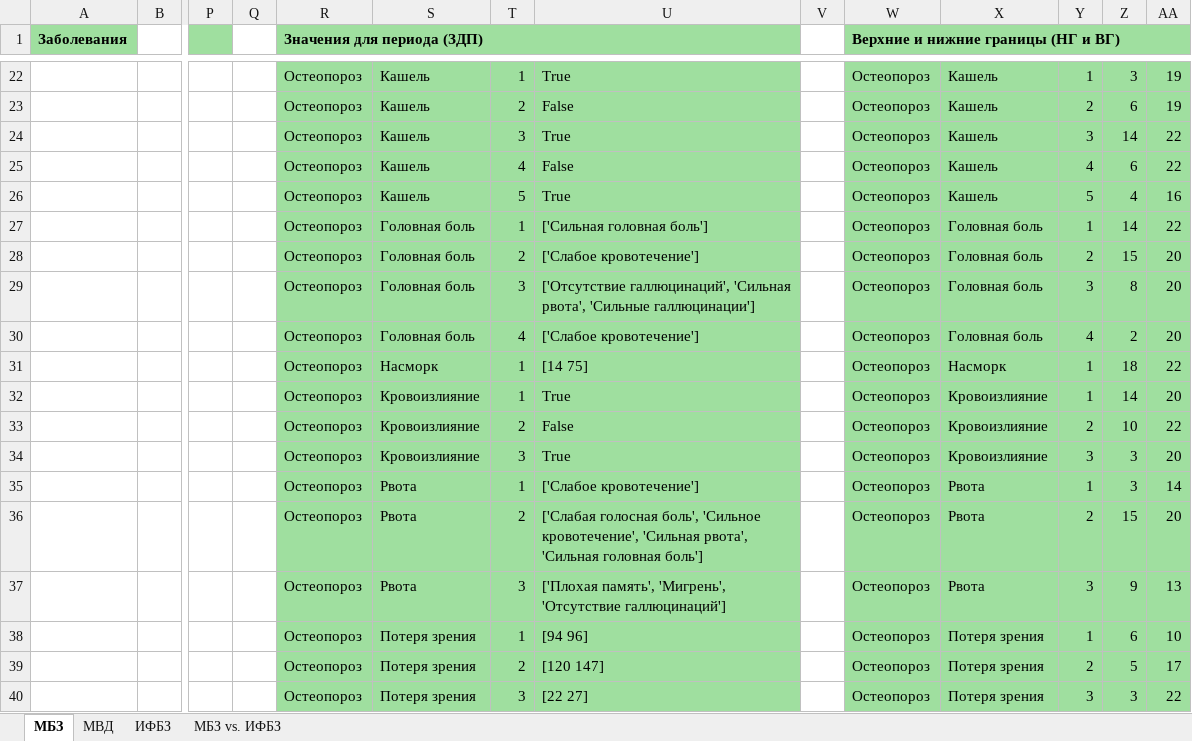
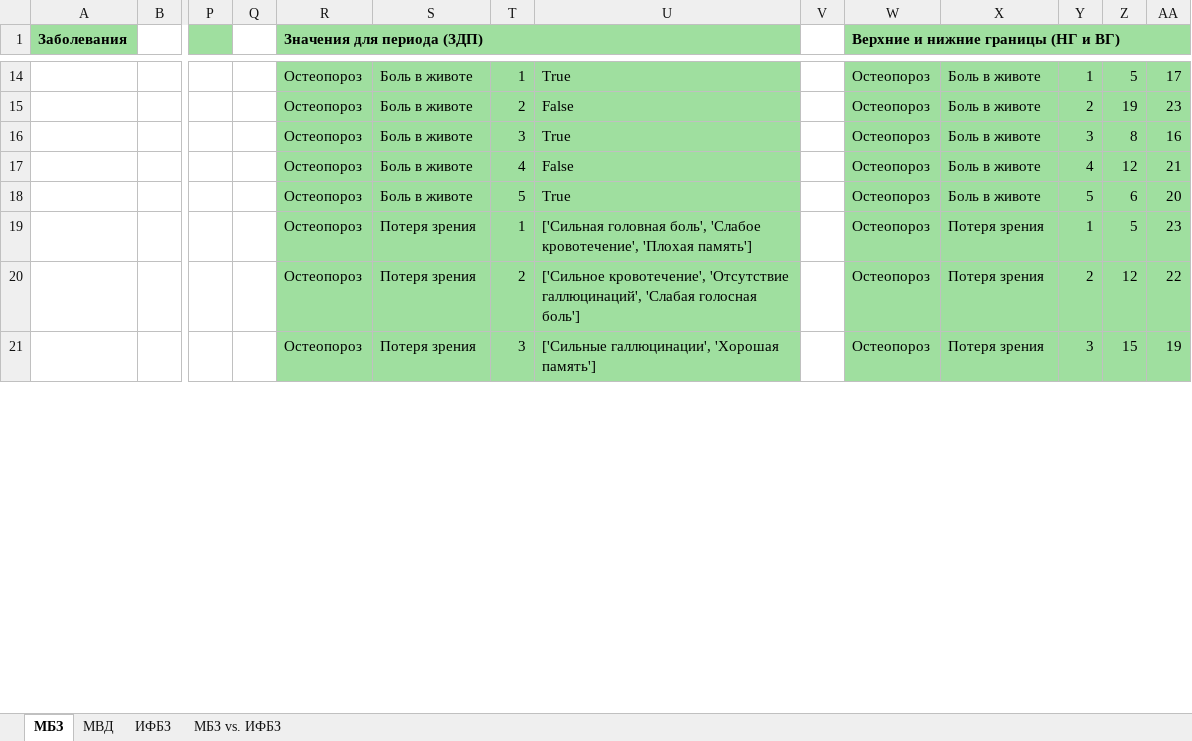
Before and after one commit to kitfloppa/simple_data_mining, an Excel workbook: test.xlsx, sheet МБЗ, drawn as a sheet; only a part is shown, gaps mark what is left out; values as stored, in another font and other column widths than the file's, no borders; removed rows and columns are numbered as before the commit, all else as after; rows hold the shown columns only; the diff covers the shown part only; the diff names each change by its address in the sheet, - before the commit and + after, or states it on an @@ line.

```diff
--- a/test.xlsx (sheet МБЗ)
+++ b/test.xlsx (sheet МБЗ)
-S14:S18: Кашель
+S14:S18: Боль в животе
-X14:X18: Кашель
+X14:X18: Боль в животе
-Z14: 3
+Z14: 5
-AA14: 19
+AA14: 17
-Z15: 6
+Z15: 19
-AA15: 19
+AA15: 23
-Z16: 14
+Z16: 8
-AA16: 22
+AA16: 16
-Z17: 6
+Z17: 12
-AA17: 22
+AA17: 21
-Z18: 4
+Z18: 6
-AA18: 16
+AA18: 20
-row 27:  |  |  |  | Остеопороз | Головная боль | 1 | ['Сильная головная боль'] |  | Остеопороз | Головная боль | 1 | 14 | 22
-row 28:  |  |  |  | Остеопороз | Головная боль | 2 | ['Слабое кровотечение'] |  | Остеопороз | Головная боль | 2 | 15 | 20
-row 29:  |  |  |  | Остеопороз | Головная боль | 3 | ['Отсутствие галлюцинаций', 'Сильная рвота', 'Сильные галлюцинации'] |  | Остеопороз | Головная боль | 3 | 8 | 20
-row 30:  |  |  |  | Остеопороз | Головная боль | 4 | ['Слабое кровотечение'] |  | Остеопороз | Головная боль | 4 | 2 | 20
-row 31:  |  |  |  | Остеопороз | Насморк | 1 | [14 75] |  | Остеопороз | Насморк | 1 | 18 | 22
-row 32:  |  |  |  | Остеопороз | Кровоизлияние | 1 | True |  | Остеопороз | Кровоизлияние | 1 | 14 | 20
-row 33:  |  |  |  | Остеопороз | Кровоизлияние | 2 | False |  | Остеопороз | Кровоизлияние | 2 | 10 | 22
-row 34:  |  |  |  | Остеопороз | Кровоизлияние | 3 | True |  | Остеопороз | Кровоизлияние | 3 | 3 | 20
-row 35:  |  |  |  | Остеопороз | Рвота | 1 | ['Слабое кровотечение'] |  | Остеопороз | Рвота | 1 | 3 | 14
-row 36:  |  |  |  | Остеопороз | Рвота | 2 | ['Слабая голосная боль', 'Сильное кровотечение', 'Сильная рвота', 'Сильная головная боль'] |  | Остеопороз | Рвота | 2 | 15 | 20
-row 37:  |  |  |  | Остеопороз | Рвота | 3 | ['Плохая память', 'Мигрень', 'Отсутствие галлюцинаций'] |  | Остеопороз | Рвота | 3 | 9 | 13
-U19: [94 96]
+U19: ['Сильная головная боль', 'Слабое кровотечение', 'Плохая память']
-Z19: 6
+Z19: 5
-AA19: 10
+AA19: 23
-U20: [120 147]
+U20: ['Сильное кровотечение', 'Отсутствие галлюцинаций', 'Слабая голосная боль']
-Z20: 5
+Z20: 12
-AA20: 17
+AA20: 22
-U21: [22 27]
+U21: ['Сильные галлюцинации', 'Хорошая память']
-Z21: 3
+Z21: 15
-AA21: 22
+AA21: 19
```
Also changed, not shown: 38 added rows, 18 removed rows and 27 edited cells elsewhere in this sheet, sheet ИФБЗ, sheet МВД, sheet МБЗ vs. ИФБЗ, 1 other file.
